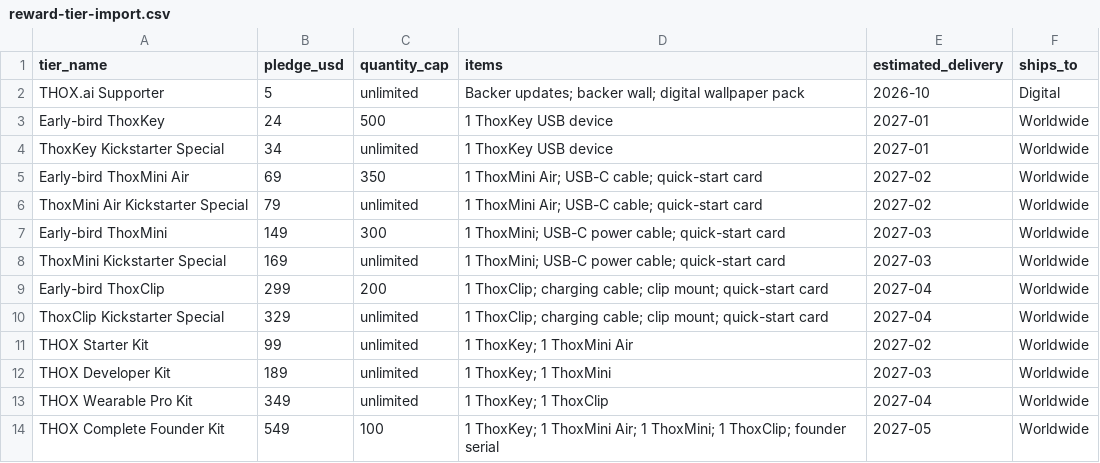
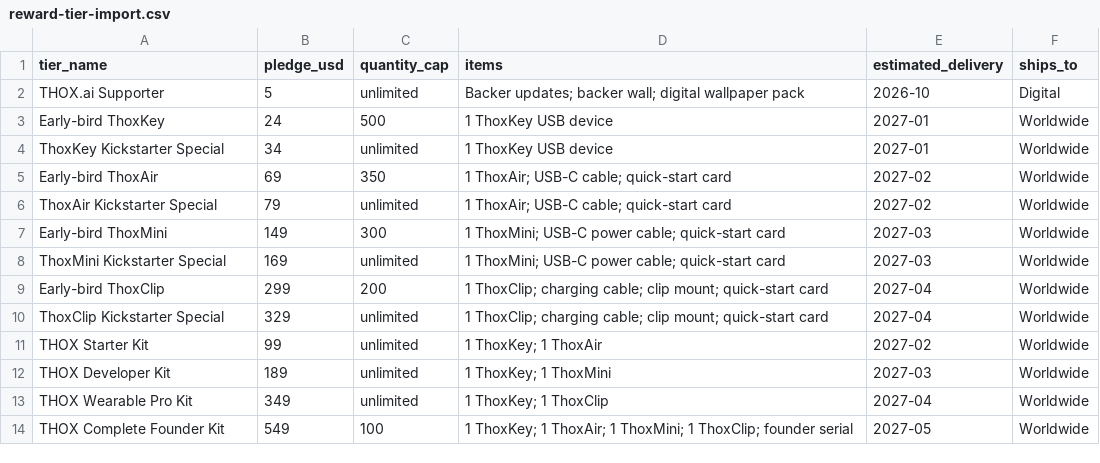
Before and after one commit to ttracx/thox-kickstarter, a CSV file: examples/reward-tier-import.csv, drawn as a sheet.

Commit message:
Adopt ThoxAir as the canonical campaign product name (#22)

```diff
--- a/examples/reward-tier-import.csv
+++ b/examples/reward-tier-import.csv
@@ -4,4 +4,4 @@ Early-bird ThoxKey,24,500,"1 ThoxKey USB device",2027-01,Worldwide
 ThoxKey Kickstarter Special,34,unlimited,"1 ThoxKey USB device",2027-01,Worldwide
-Early-bird ThoxMini Air,69,350,"1 ThoxMini Air; USB-C cable; quick-start card",2027-02,Worldwide
-ThoxMini Air Kickstarter Special,79,unlimited,"1 ThoxMini Air; USB-C cable; quick-start card",2027-02,Worldwide
+Early-bird ThoxAir,69,350,"1 ThoxAir; USB-C cable; quick-start card",2027-02,Worldwide
+ThoxAir Kickstarter Special,79,unlimited,"1 ThoxAir; USB-C cable; quick-start card",2027-02,Worldwide
 Early-bird ThoxMini,149,300,"1 ThoxMini; USB-C power cable; quick-start card",2027-03,Worldwide
@@ -10,5 +10,5 @@ Early-bird ThoxClip,299,200,"1 ThoxClip; charging cable; clip mount; quick-start
 ThoxClip Kickstarter Special,329,unlimited,"1 ThoxClip; charging cable; clip mount; quick-start card",2027-04,Worldwide
-THOX Starter Kit,99,unlimited,"1 ThoxKey; 1 ThoxMini Air",2027-02,Worldwide
+THOX Starter Kit,99,unlimited,"1 ThoxKey; 1 ThoxAir",2027-02,Worldwide
 THOX Developer Kit,189,unlimited,"1 ThoxKey; 1 ThoxMini",2027-03,Worldwide
 THOX Wearable Pro Kit,349,unlimited,"1 ThoxKey; 1 ThoxClip",2027-04,Worldwide
-THOX Complete Founder Kit,549,100,"1 ThoxKey; 1 ThoxMini Air; 1 ThoxMini; 1 ThoxClip; founder serial",2027-05,Worldwide
+THOX Complete Founder Kit,549,100,"1 ThoxKey; 1 ThoxAir; 1 ThoxMini; 1 ThoxClip; founder serial",2027-05,Worldwide
```
Also changed, not shown: 25 other files.
